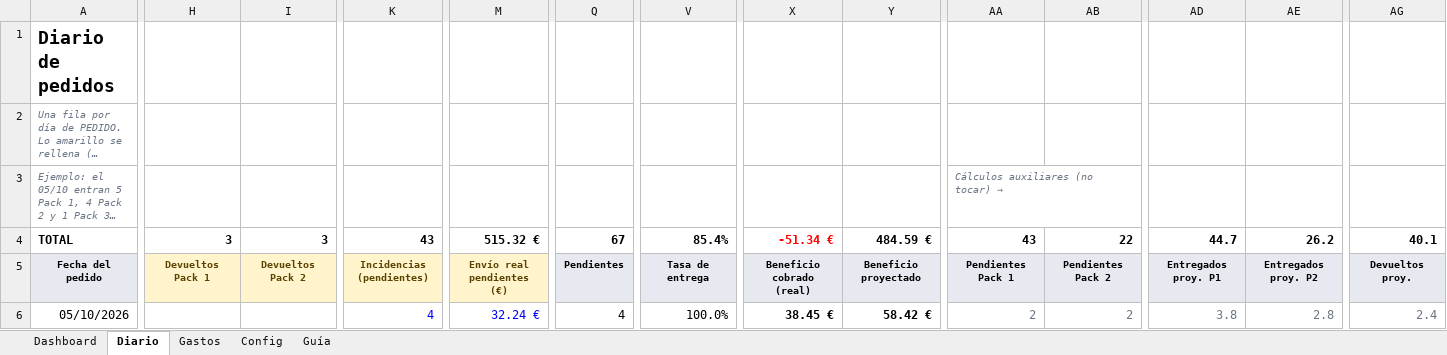
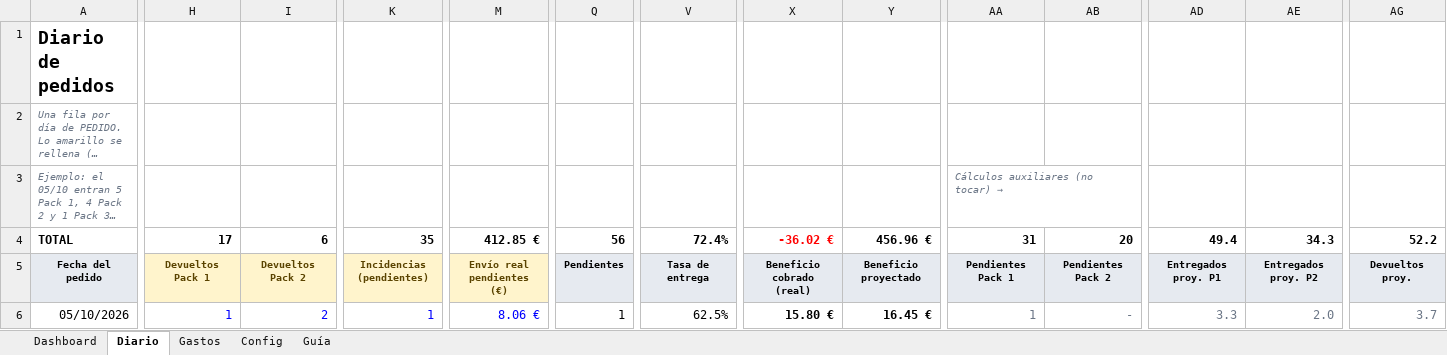
Before and after one commit to alecduncan6/CLAUDEALEC, an Excel workbook: contabilidad/CeraLux_Contabilidad.xlsx, sheet Diario, drawn as a sheet; only a part is shown, gaps mark what is left out; long unchanged cells end in …; values as stored, in another font and other column widths than the file's, no borders; conditional formats not drawn; the diff covers the shown part only; the diff names each change by its address in the sheet, - before the commit and + after, or states it on an @@ line.

```diff
--- a/contabilidad/CeraLux_Contabilidad.xlsx (sheet Diario)
+++ b/contabilidad/CeraLux_Contabilidad.xlsx (sheet Diario)
-H4: 3
+H4: 17
-I4: 3
+I4: 6
-K4: 43
+K4: 35
-M4: 515.32 €
+M4: 412.85 €
-Q4: 67
+Q4: 56
-V4: 85.4%
+V4: 72.4%
-X4: -51.34 €
+X4: -36.02 €
-Y4: 484.59 €
+Y4: 456.96 €
-AA4: 43
+AA4: 31
-AB4: 22
+AB4: 20
-AD4: 44.7
+AD4: 49.4
-AE4: 26.2
+AE4: 34.3
-AG4: 40.1
+AG4: 52.2
-H6: (empty)
+H6: 1
-I6: (empty)
+I6: 2
-K6: 4
+K6: 1
-M6: 32.24 €
+M6: 8.06 €
-Q6: 4
+Q6: 1
-V6: 100.0%
+V6: 62.5%
-X6: 38.45 €
+X6: 15.80 €
-Y6: 58.42 €
+Y6: 16.45 €
-AA6: 2
+AA6: 1
-AB6: 2
+AB6: -
-AD6: 3.8
+AD6: 3.3
-AE6: 2.8
+AE6: 2.0
-AG6: 2.4
+AG6: 3.7
```
Also changed, not shown: 1132 edited cells and cell formats elsewhere in this sheet, sheet Dashboard, sheet Config, formulas that keep their value, charts or pictures, 3 other files.
